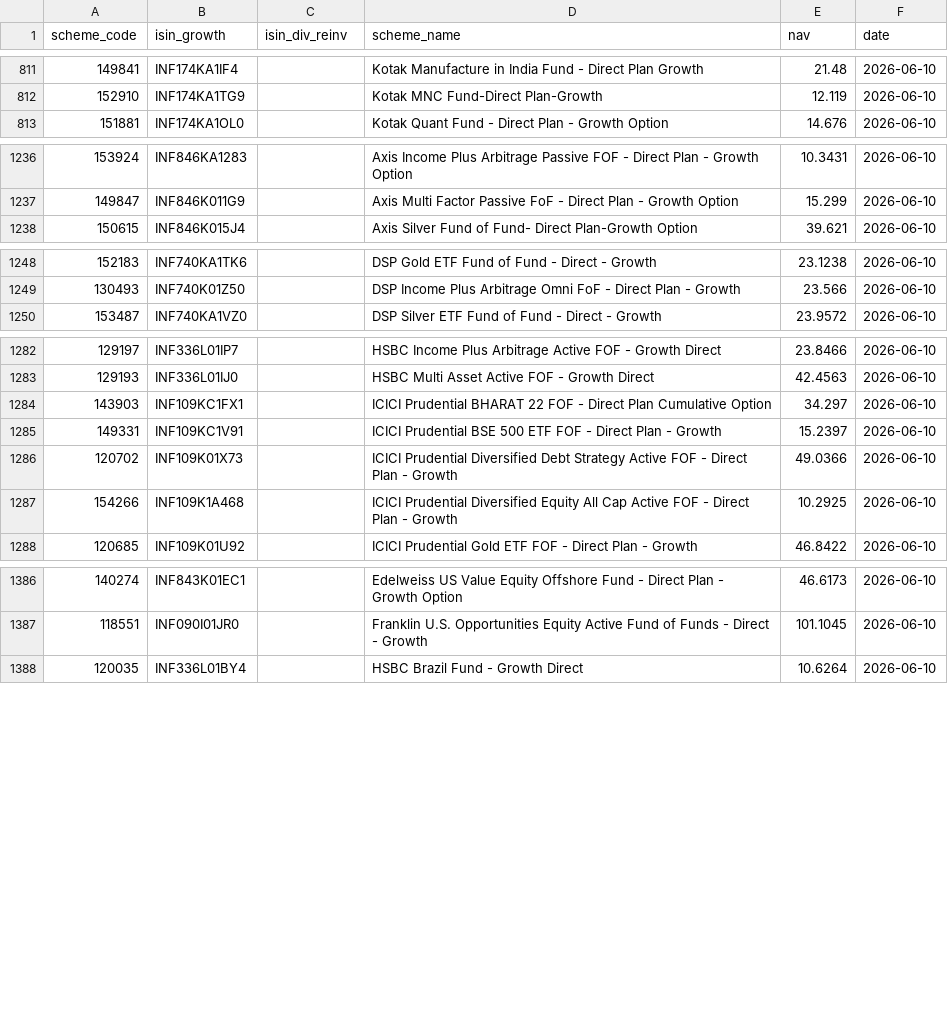
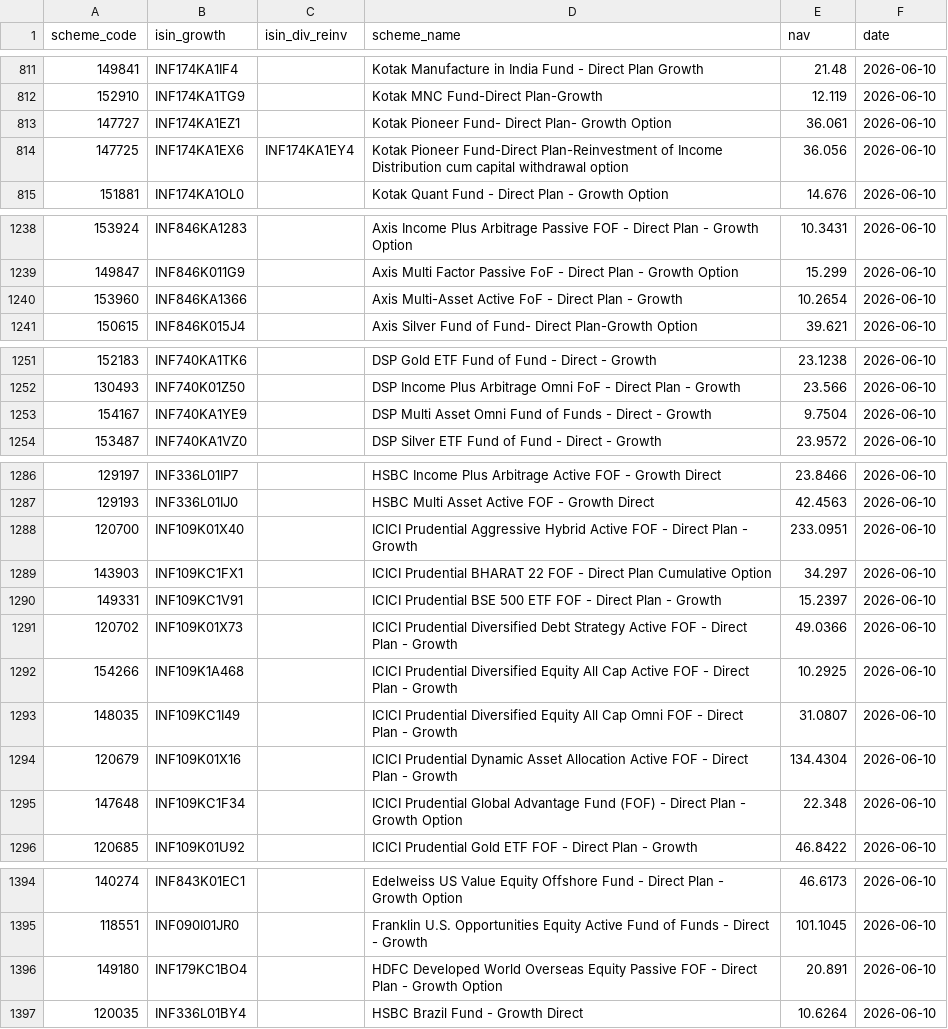
Before and after one commit to finfee-ai/nav-data-dump, a CSV file: data/latest.csv, drawn as a sheet; only a part is shown, gaps mark what is left out; the diff covers the shown part only.

```diff
--- a/data/latest.csv
+++ b/data/latest.csv
@@ -812,2 +812,4 @@ scheme_code,isin_growth,isin_div_reinv,scheme_name,nav,date
 152910,INF174KA1TG9,,Kotak MNC Fund-Direct Plan-Growth,12.119,2026-06-10
+147727,INF174KA1EZ1,,Kotak Pioneer Fund- Direct Plan- Growth Option,36.061,2026-06-10
+147725,INF174KA1EX6,INF174KA1EY4,Kotak Pioneer Fund-Direct Plan-Reinvestment of Income Distribution cum capital withdrawal option,36.056,2026-06-10
 151881,INF174KA1OL0,,Kotak Quant Fund - Direct Plan - Growth Option,14.676,2026-06-10
@@ -1237,2 +1239,3 @@ scheme_code,isin_growth,isin_div_reinv,scheme_name,nav,date
 149847,INF846K011G9,,Axis Multi Factor Passive FoF - Direct Plan - Growth Option,15.299,2026-06-10
+153960,INF846KA1366,,Axis Multi-Asset Active FoF - Direct Plan - Growth,10.2654,2026-06-10
 150615,INF846K015J4,,Axis Silver Fund of Fund- Direct Plan-Growth Option,39.621,2026-06-10
@@ -1249,2 +1252,3 @@ scheme_code,isin_growth,isin_div_reinv,scheme_name,nav,date
 130493,INF740K01Z50,,DSP Income Plus Arbitrage Omni FoF - Direct Plan - Growth,23.566,2026-06-10
+154167,INF740KA1YE9,,DSP Multi Asset Omni Fund of Funds - Direct - Growth,9.7504,2026-06-10
 153487,INF740KA1VZ0,,DSP Silver ETF Fund of Fund - Direct - Growth,23.9572,2026-06-10
@@ -1283,2 +1287,3 @@ scheme_code,isin_growth,isin_div_reinv,scheme_name,nav,date
 129193,INF336L01IJ0,,HSBC Multi Asset Active FOF - Growth Direct,42.4563,2026-06-10
+120700,INF109K01X40,,ICICI Prudential Aggressive Hybrid Active FOF - Direct Plan - Growth,233.0951,2026-06-10
 143903,INF109KC1FX1,,ICICI Prudential BHARAT 22 FOF - Direct Plan Cumulative Option,34.297,2026-06-10
@@ -1287,2 +1292,5 @@ scheme_code,isin_growth,isin_div_reinv,scheme_name,nav,date
 154266,INF109K1A468,,ICICI Prudential Diversified Equity All Cap Active FOF - Direct Plan - Growth,10.2925,2026-06-10
+148035,INF109KC1I49,,ICICI Prudential Diversified Equity All Cap Omni FOF - Direct Plan - Growth,31.0807,2026-06-10
+120679,INF109K01X16,,ICICI Prudential Dynamic Asset Allocation Active FOF - Direct Plan - Growth,134.4304,2026-06-10
+147648,INF109KC1F34,,ICICI Prudential Global Advantage Fund (FOF) - Direct Plan - Growth Option,22.348,2026-06-10
 120685,INF109K01U92,,ICICI Prudential Gold ETF FOF - Direct Plan - Growth,46.8422,2026-06-10
@@ -1387,2 +1395,3 @@ scheme_code,isin_growth,isin_div_reinv,scheme_name,nav,date
 118551,INF090I01JR0,,Franklin U.S. Opportunities Equity Active Fund of Funds - Direct - Growth,101.1045,2026-06-10
+149180,INF179KC1BO4,,HDFC Developed World Overseas Equity Passive FOF - Direct Plan - Growth Option,20.891,2026-06-10
 120035,INF336L01BY4,,HSBC Brazil Fund - Growth Direct,10.6264,2026-06-10
```
Also changed, not shown: 1 added row elsewhere in this file, data/daily/2026-06-10.csv, 3 other files.
